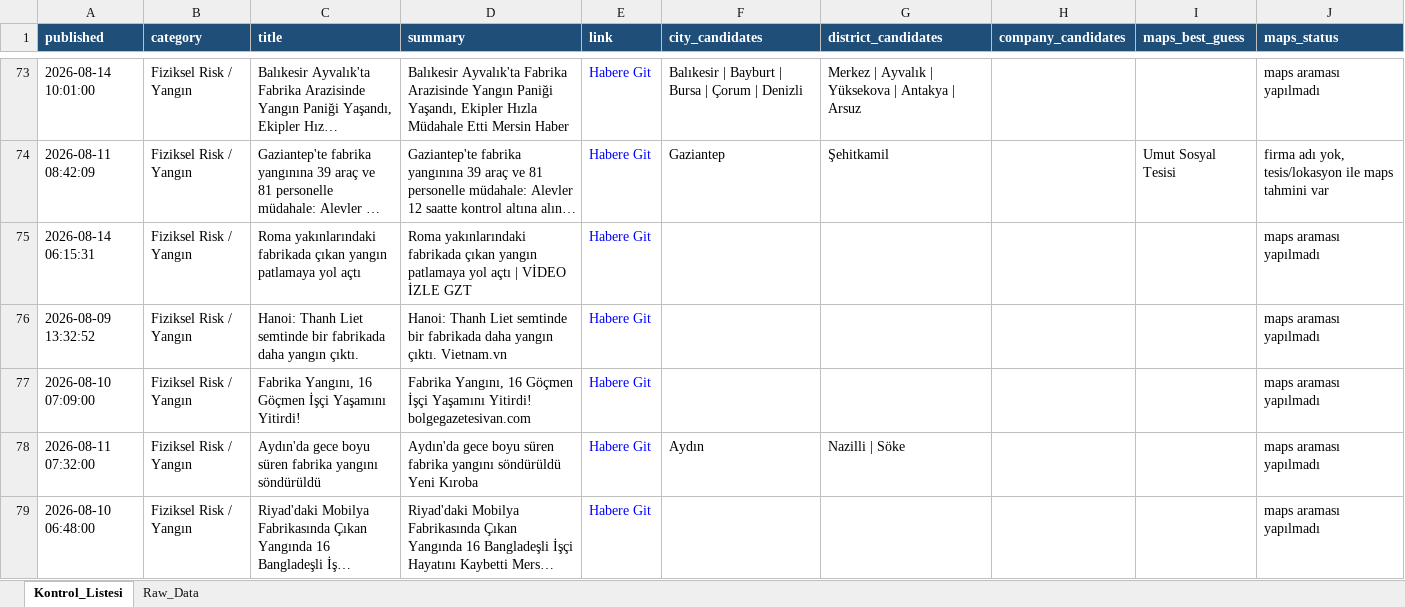
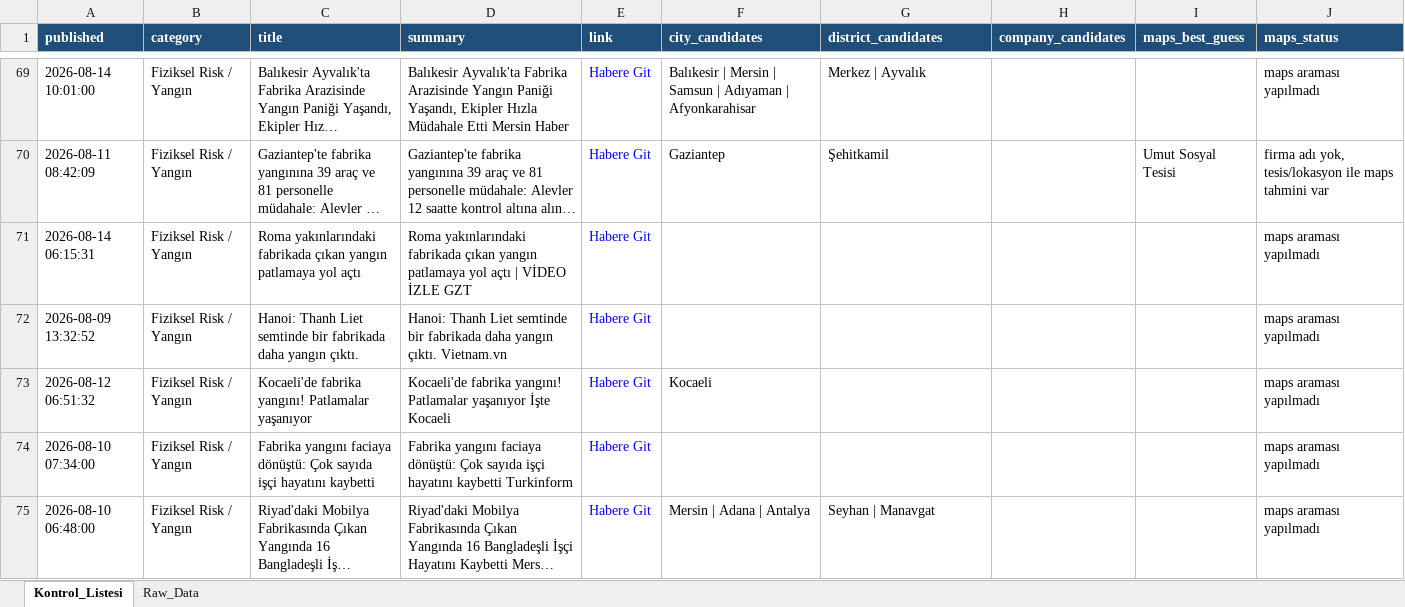
Before and after one commit to MuhammedMustafaSungur/haber-risk-monitor, an Excel workbook: data/haberler_final.xlsx, sheet Kontrol_Listesi, drawn as a sheet; only a part is shown, gaps mark what is left out; long unchanged cells end in …; values as stored, in another font and other column widths than the file's, no borders; removed rows and columns are numbered as before the commit, all else as after; the diff covers the shown part only; the diff names each change by its address in the sheet, - before the commit and + after, or states it on an @@ line.

```diff
--- a/data/haberler_final.xlsx (sheet Kontrol_Listesi)
+++ b/data/haberler_final.xlsx (sheet Kontrol_Listesi)
-F69 (city_candidates): Balıkesir | Bayburt | Bursa | Çorum | Denizli
+F69 (city_candidates): Balıkesir | Mersin | Samsun | Adıyaman | Afyonkarahisar
-G69 (district_candidates): Merkez | Ayvalık | Yüksekova | Antakya | Arsuz
+G69 (district_candidates): Merkez | Ayvalık
+row 73: 2026-08-12 06:51:32 | Fiziksel Risk / Yangın | Kocaeli'de fabrika yangını! Patlamalar yaşanıyor | Kocaeli'de fabrika yangını! Patlamalar yaşanıyor İşte Kocaeli | Habere Git | Kocaeli |  |  |  | maps araması yapılmadı
-A74 (published): 2026-08-10 07:09:00
+A74 (published): 2026-08-10 07:34:00
-C74 (title): Fabrika Yangını, 16 Göçmen İşçi Yaşamını Yitirdi!
+C74 (title): Fabrika yangını faciaya dönüştü: Çok sayıda işçi hayatını kaybetti
-D74 (summary): Fabrika Yangını, 16 Göçmen İşçi Yaşamını Yitirdi! bolgegazetesivan.com
+D74 (summary): Fabrika yangını faciaya dönüştü: Çok sayıda işçi hayatını kaybetti Turkinform
-row 78: 2026-08-11 07:32:00 | Fiziksel Risk / Yangın | Aydın'da gece boyu süren fabrika yangını söndürüldü | Aydın'da gece boyu süren fabrika yangını söndürüldü Yeni Kıroba | Habere Git | Aydın | Nazilli | Söke |  |  | maps araması yapılmadı
-F75 (city_candidates): (empty)
+F75 (city_candidates): Mersin | Adana | Antalya
-G75 (district_candidates): (empty)
+G75 (district_candidates): Seyhan | Manavgat
```
Also changed, not shown: 18 added rows, 28 removed rows, 19 moved rows and 110 edited cells elsewhere in this sheet, sheet Raw_Data, 1 other file.
